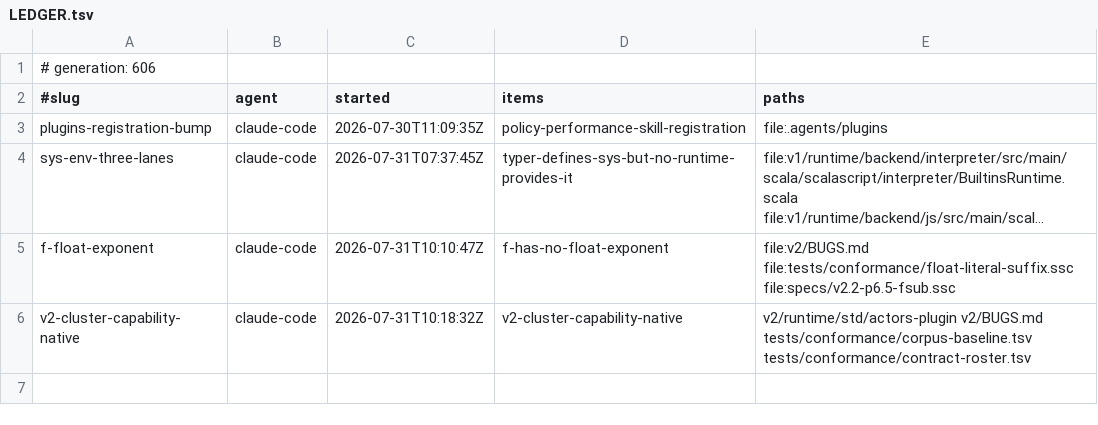
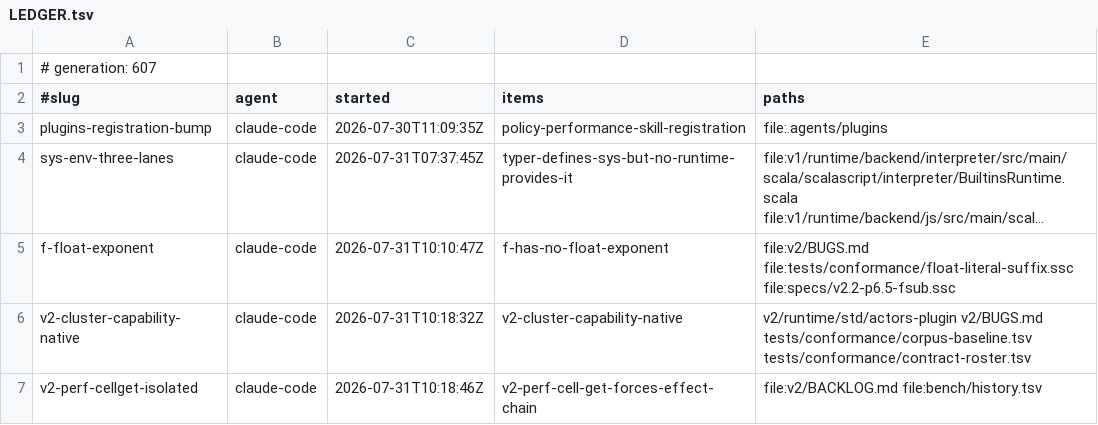
Before and after one commit to sergey-scherbina/scalascript, a TSV file: .work/active/LEDGER.tsv, drawn as a sheet; long unchanged cells end in ….

Commit message:
claim: v2-perf-cellget-isolated (v2-perf-cell-get-forces-effect-chain) [skip ci]

```diff
--- a/.work/active/LEDGER.tsv
+++ b/.work/active/LEDGER.tsv
@@ -1,2 +1,2 @@
-# generation: 606
+# generation: 607
 #slug	agent	started	items	paths
@@ -6 +6,2 @@ f-float-exponent	claude-code	2026-07-31T10:10:47Z	f-has-no-float-exponent	file:v
 v2-cluster-capability-native	claude-code	2026-07-31T10:18:32Z	v2-cluster-capability-native	v2/runtime/std/actors-plugin v2/BUGS.md tests/conformance/corpus-baseline.tsv tests/conformance/contract-roster.tsv
+v2-perf-cellget-isolated	claude-code	2026-07-31T10:18:46Z	v2-perf-cell-get-forces-effect-chain	file:v2/BACKLOG.md file:bench/history.tsv
```
Also changed, not shown: 1 other file.
